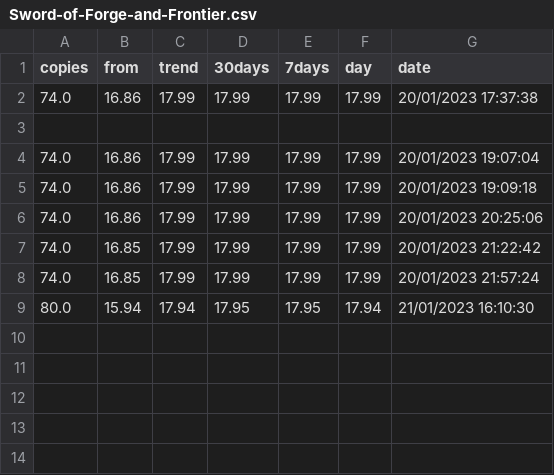
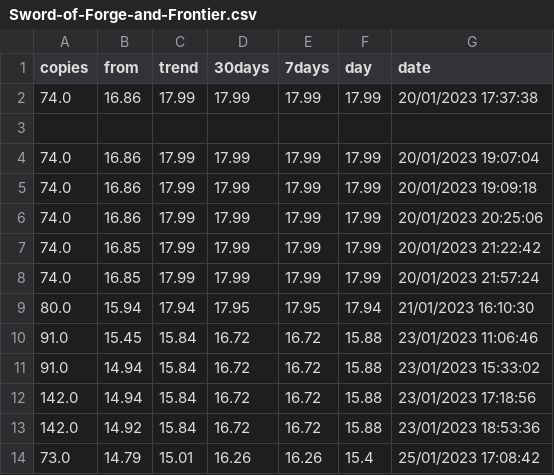
Before and after one commit to fjsaezm/cardStock, a CSV file: data/Sword-of-Forge-and-Frontier.csv, drawn as a sheet.

Commit message:
Update data

```diff
--- a/data/Sword-of-Forge-and-Frontier.csv
+++ b/data/Sword-of-Forge-and-Frontier.csv
@@ -9 +9,6 @@ copies,from,trend,30days,7days,day,date
 80.0,15.94,17.94,17.95,17.95,17.94,21/01/2023 16:10:30
+91.0,15.45,15.84,16.72,16.72,15.88,23/01/2023 11:06:46
+91.0,14.94,15.84,16.72,16.72,15.88,23/01/2023 15:33:02
+142.0,14.94,15.84,16.72,16.72,15.88,23/01/2023 17:18:56
+142.0,14.92,15.84,16.72,16.72,15.88,23/01/2023 18:53:36
+73.0,14.79,15.01,16.26,16.26,15.4,25/01/2023 17:08:42
```
Also changed, not shown: data/Blackcleave-Cliffs.csv, data/Minor-Misstep.csv, 8 other files.
